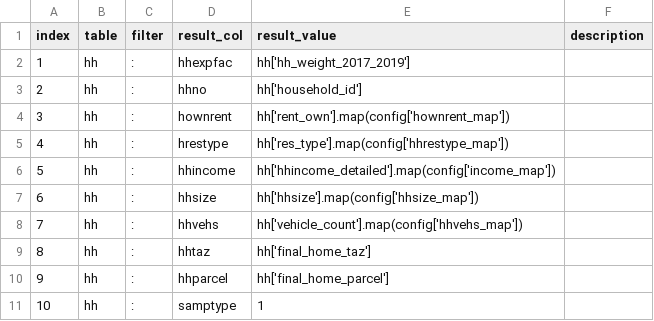
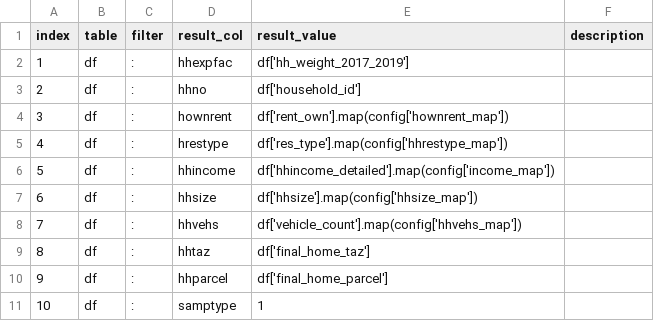
Before and after one commit to psrc/survey-conversion, a CSV file: daysim/inputs/hh_expr_daysim.csv, drawn as a sheet.

```diff
--- a/daysim/inputs/hh_expr_daysim.csv
+++ b/daysim/inputs/hh_expr_daysim.csv
@@ -1,11 +1,11 @@
 index,table ,filter,result_col,result_value,description
-1,hh,:,hhexpfac,hh['hh_weight_2017_2019'],
-2,hh,:,hhno,hh['household_id'],
-3,hh,:,hownrent,hh['rent_own'].map(config['hownrent_map']) ,
-4,hh,:,hrestype,hh['res_type'].map(config['hhrestype_map']) ,
-5,hh,:,hhincome,hh['hhincome_detailed'].map(config['income_map']),
-6,hh,:,hhsize,hh['hhsize'].map(config['hhsize_map']),
-7,hh,:,hhvehs,hh['vehicle_count'].map(config['hhvehs_map']),
-8,hh,:,hhtaz,hh['final_home_taz'],
-9,hh,:,hhparcel,hh['final_home_parcel'],
-10,hh,:,samptype,1,
+1,df,:,hhexpfac,df['hh_weight_2017_2019'],
+2,df,:,hhno,df['household_id'],
+3,df,:,hownrent,df['rent_own'].map(config['hownrent_map']) ,
+4,df,:,hrestype,df['res_type'].map(config['hhrestype_map']) ,
+5,df,:,hhincome,df['hhincome_detailed'].map(config['income_map']),
+6,df,:,hhsize,df['hhsize'].map(config['hhsize_map']),
+7,df,:,hhvehs,df['vehicle_count'].map(config['hhvehs_map']),
+8,df,:,hhtaz,df['final_home_taz'],
+9,df,:,hhparcel,df['final_home_parcel'],
+10,df,:,samptype,1,
```
Also changed, not shown: daysim/inputs/person_expr_daysim.csv, daysim/inputs/trip_expr_daysim.csv, 11 other files.
